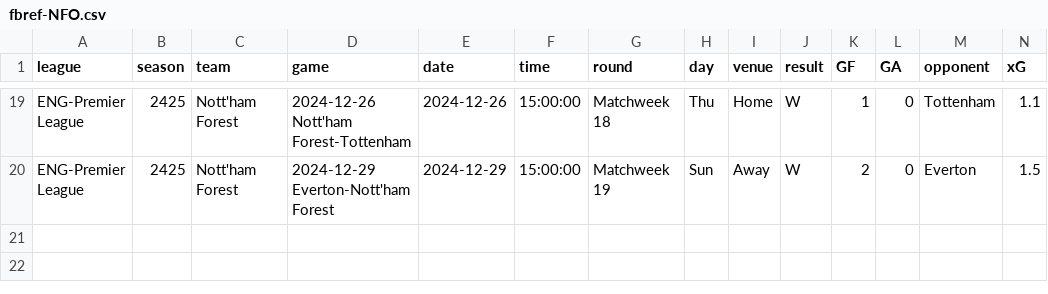
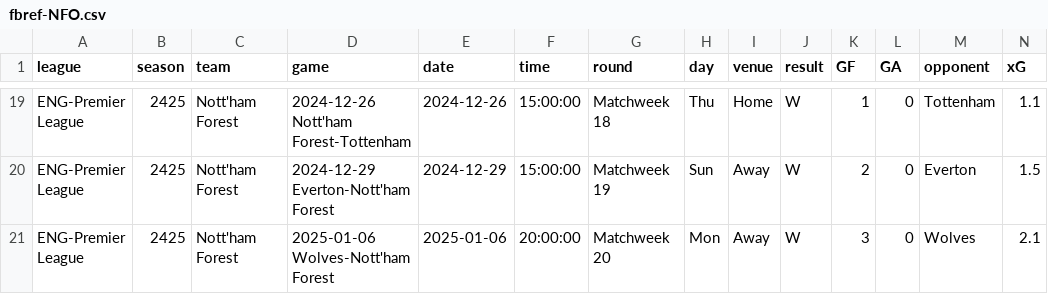
Before and after one commit to GCP-Biryani/fpl-infographics, a CSV file: fbref-NFO.csv, drawn as a sheet; only a part is shown, gaps mark what is left out; rows hold the shown columns only; the diff names each change by its address in the sheet, - before the commit and + after, or states it on an @@ line.

```diff
--- a/fbref-NFO.csv
+++ b/fbref-NFO.csv
+row 21: ENG-Premier League | 2425 | Nott'ham Forest | 2025-01-06 Wolves-Nott'ham Forest | 2025-01-06 | 20:00:00 | Matchweek 20 | Mon | Away | W | 3 | 0 | Wolves | 2.1
```
Also changed, not shown: FWD_data.csv, MID_data.csv, 9 other files.
